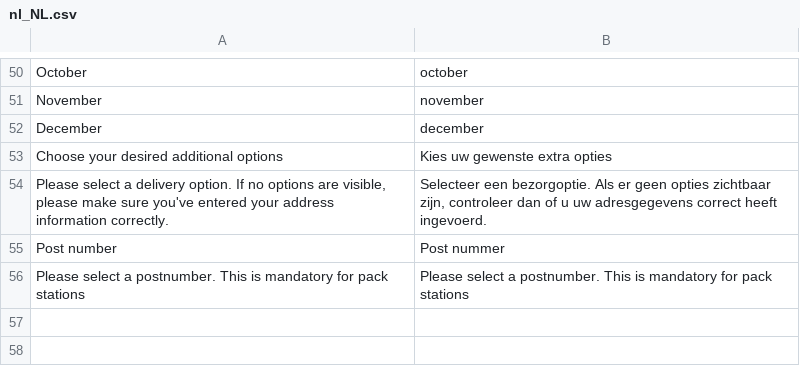
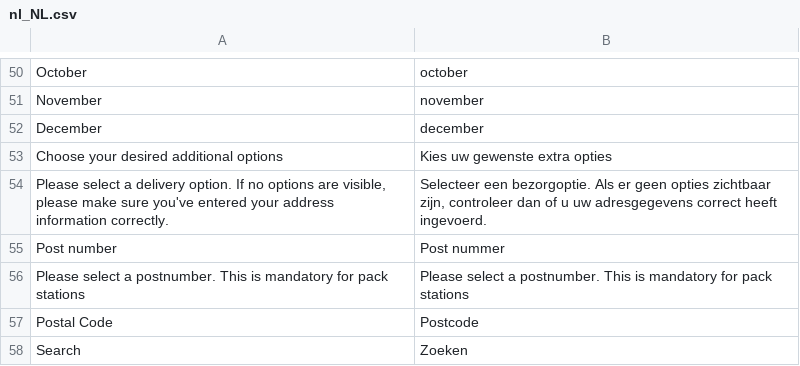
Before and after one commit to Montapacking/magento-monta-checkout, a CSV file: i18n/nl_NL.csv, drawn as a sheet; only a part is shown, gaps mark what is left out.

```diff
--- a/i18n/nl_NL.csv
+++ b/i18n/nl_NL.csv
@@ -56 +56,3 @@
 "Please select a postnumber. This is mandatory for pack stations", "Please select a postnumber. This is mandatory for pack stations"
+"Postal Code", "Postcode"
+"Search", "Zoeken"
```
Also changed, not shown: i18n/de_DE.csv, i18n/en_US.csv, 7 other files.
